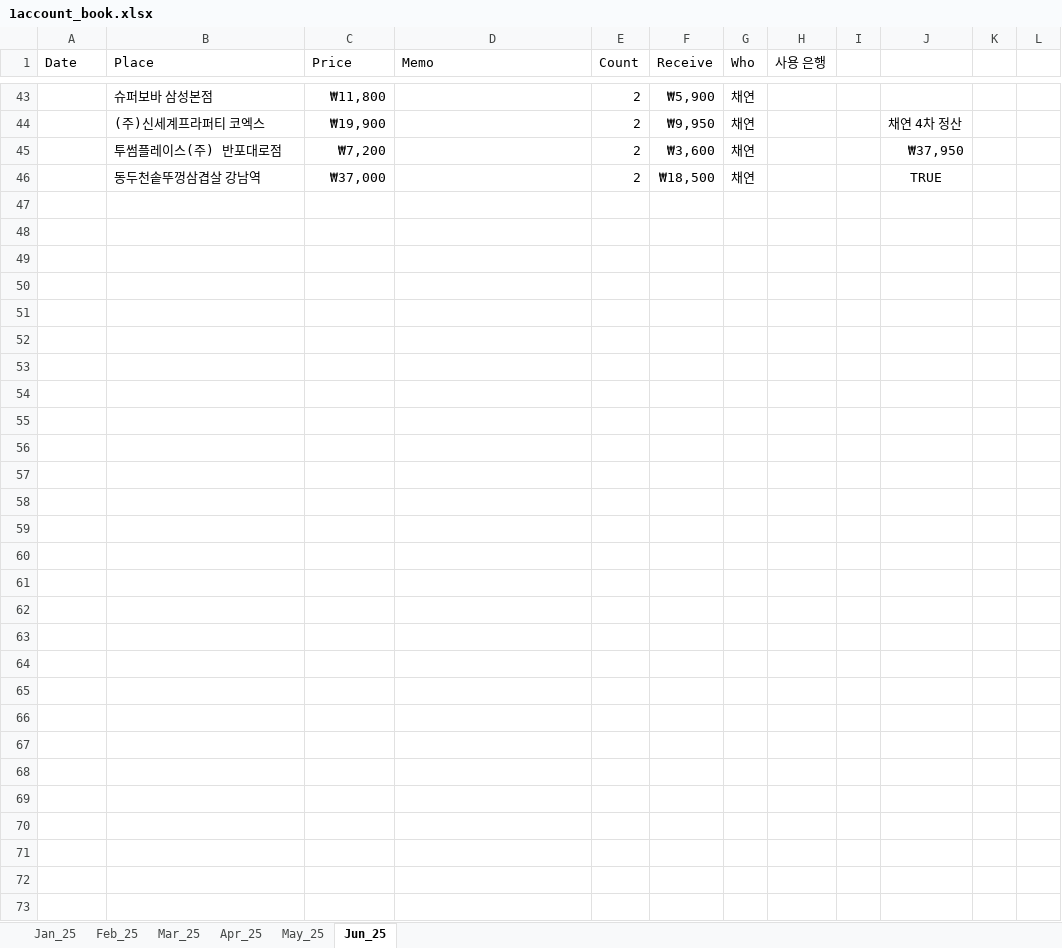
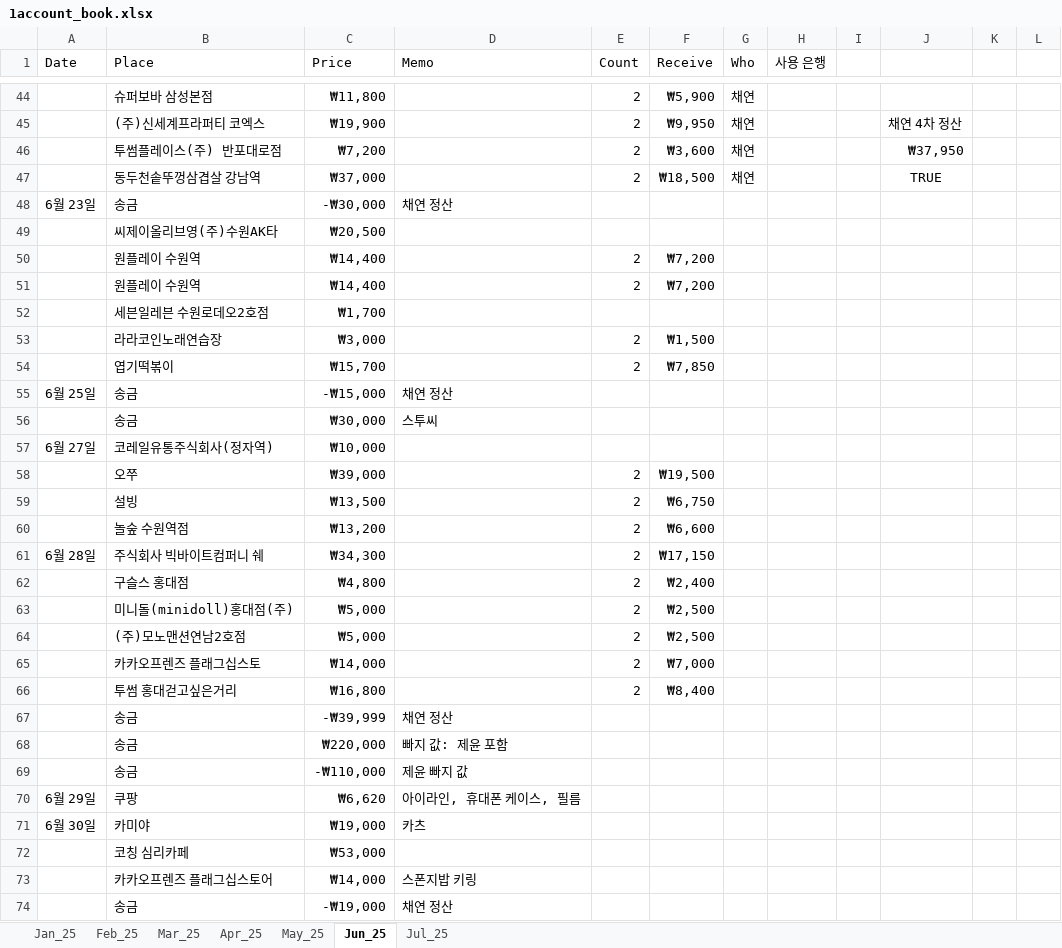
Before and after one commit to 1128alex/rpa, an Excel workbook: account_book_RPA/1account_book.xlsx, sheet Jun_25, drawn as a sheet; only a part is shown, gaps mark what is left out; values as stored, in another font and other column widths than the file's, no borders; the diff covers the shown part only; the diff names each change by its address in the sheet, - before the commit and + after, or states it on an @@ line.

```diff
--- a/account_book_RPA/1account_book.xlsx (sheet Jun_25)
+++ b/account_book_RPA/1account_book.xlsx (sheet Jun_25)
+sheet tab: Jul_25
+row 48: 6월 23일 | 송금 | -₩30,000 | 채연 정산
+row 49:  | 씨제이올리브영(주)수원AK타 | ₩20,500
+row 50:  | 원플레이 수원역 | ₩14,400 |  | 2 | ₩7,200
+row 51:  | 원플레이 수원역 | ₩14,400 |  | 2 | ₩7,200
+row 52:  | 세븐일레븐 수원로데오2호점 | ₩1,700
+row 53:  | 라라코인노래연습장 | ₩3,000 |  | 2 | ₩1,500
+row 54:  | 엽기떡볶이 | ₩15,700 |  | 2 | ₩7,850
+row 55: 6월 25일 | 송금 | -₩15,000 | 채연 정산
+row 56:  | 송금 | ₩30,000 | 스투씨
+row 57: 6월 27일 | 코레일유통주식회사(정자역) | ₩10,000
+row 58:  | 오쭈 | ₩39,000 |  | 2 | ₩19,500
+row 59:  | 설빙 | ₩13,500 |  | 2 | ₩6,750
+row 60:  | 놀숲 수원역점 | ₩13,200 |  | 2 | ₩6,600
+row 61: 6월 28일 | 주식회사 빅바이트컴퍼니 쉐 | ₩34,300 |  | 2 | ₩17,150
+row 62:  | 구슬스 홍대점 | ₩4,800 |  | 2 | ₩2,400
+row 63:  | 미니돌(minidoll)홍대점(주) | ₩5,000 |  | 2 | ₩2,500
+row 64:  | (주)모노맨션연남2호점 | ₩5,000 |  | 2 | ₩2,500
+row 65:  | 카카오프렌즈 플래그십스토 | ₩14,000 |  | 2 | ₩7,000
+row 66:  | 투썸 홍대걷고싶은거리 | ₩16,800 |  | 2 | ₩8,400
+row 67:  | 송금 | -₩39,999 | 채연 정산
+row 68:  | 송금 | ₩220,000 | 빠지 값: 제윤 포함
+row 69:  | 송금 | -₩110,000 | 제윤 빠지 값
+row 70: 6월 29일 | 쿠팡 | ₩6,620 | 아이라인, 휴대폰 케이스, 필름
+row 71: 6월 30일 | 카미야 | ₩19,000 | 카츠
+row 72:  | 코칭 심리카페 | ₩53,000
+row 73:  | 카카오프렌즈 플래그십스토어 | ₩14,000 | 스폰지밥 키링
+row 74:  | 송금 | -₩19,000 | 채연 정산
```
Also changed, not shown: 1 added row and 1 edited cell elsewhere in this sheet, formulas that keep their value, 20 other files.
